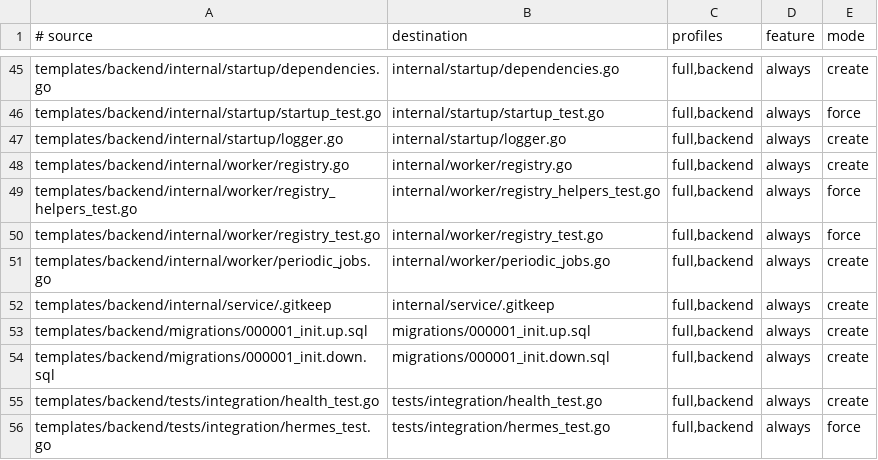
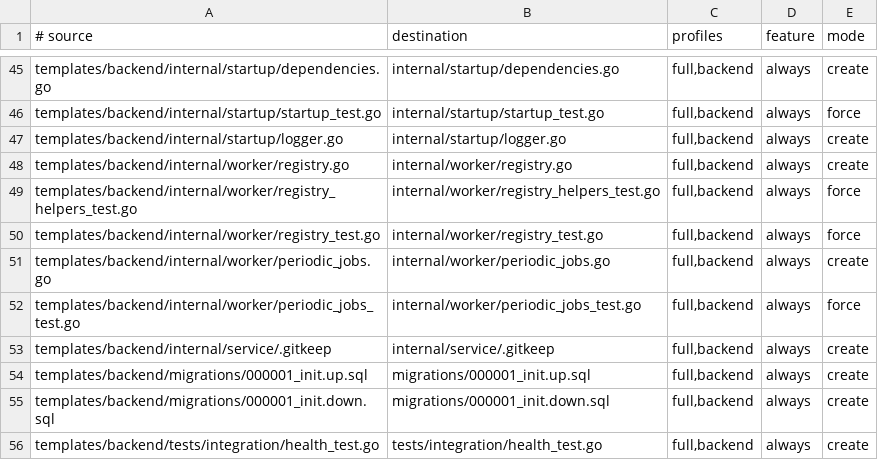
Before and after one commit to nmxmxh/foundation, a TSV file: templates/scaffold.manifest.tsv, drawn as a sheet; only a part is shown, gaps mark what is left out; the shorter side is filled out with more unchanged rows; the diff names each change by its address in the sheet, - before the commit and + after, or states it on an @@ line.

Commit message:
fix: replace hardcoded JWT secrets with placeholders to enhance security
- Updated docker-compose.yml to use 'dev-change-me' as a placeholder for JWT_SECRET and JWT_SECRET_KEY, replacing the previous hardcoded values that were publicly accessible.
- Added a new test file for periodic jobs in the scaffold manifest.
- Enhanced scaffold_seed_drift_test.sh to include checks for tombstoned seeds and backfilled rows, ensuring proper handling of seed drift scenarios.
- Updated enforcement_manifest.tsv to reflect changes in various scripts and templates.
- Improved docs_reference_check.mjs to validate source attributions in markdown files, ensuring paths are resolvable.
- Enhanced river_practices_check.sh to enforce explicit state scoping for recurring unique inserts.
- Revised scaffold_managed_patches.sh to retract shared JWT secrets and implement a denylist for known weak JWT secrets in config validation.
- Added CHANGELOG.md for ui-minimal to document restored exports and removals, ensuring clarity for consumers.
- Updated index.ts to re-export runtimeStyle from ui-minimal.
- Refactored interactions.tsx and primitives.tsx to improve CSS-in-JS handling and accessibility.
- Introduced runtimeStyle.tsx to restore and standardize the ReactStyle configuration for consumers.

```diff
--- a/templates/scaffold.manifest.tsv
+++ b/templates/scaffold.manifest.tsv
+row 52: templates/backend/internal/worker/periodic_jobs_test.go | internal/worker/periodic_jobs_test.go | full,backend | always | force
```
Also changed, not shown: tooling/enforcement_manifest.tsv, 25 other files.
